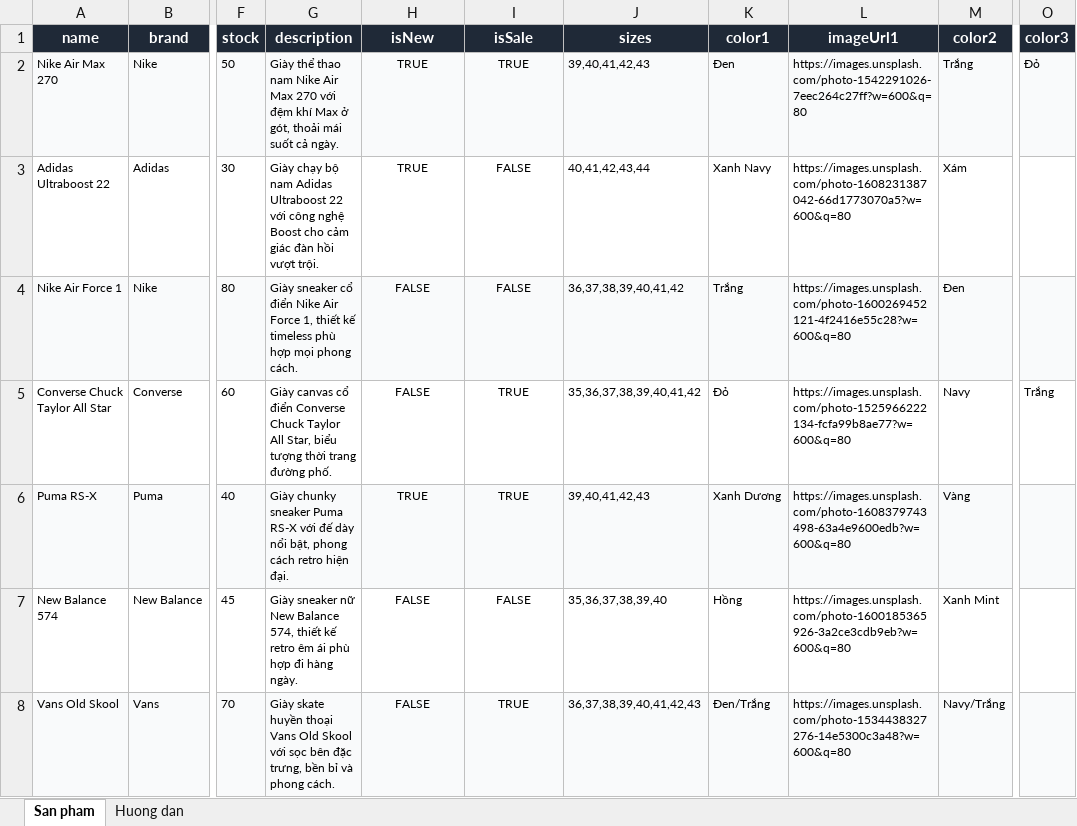
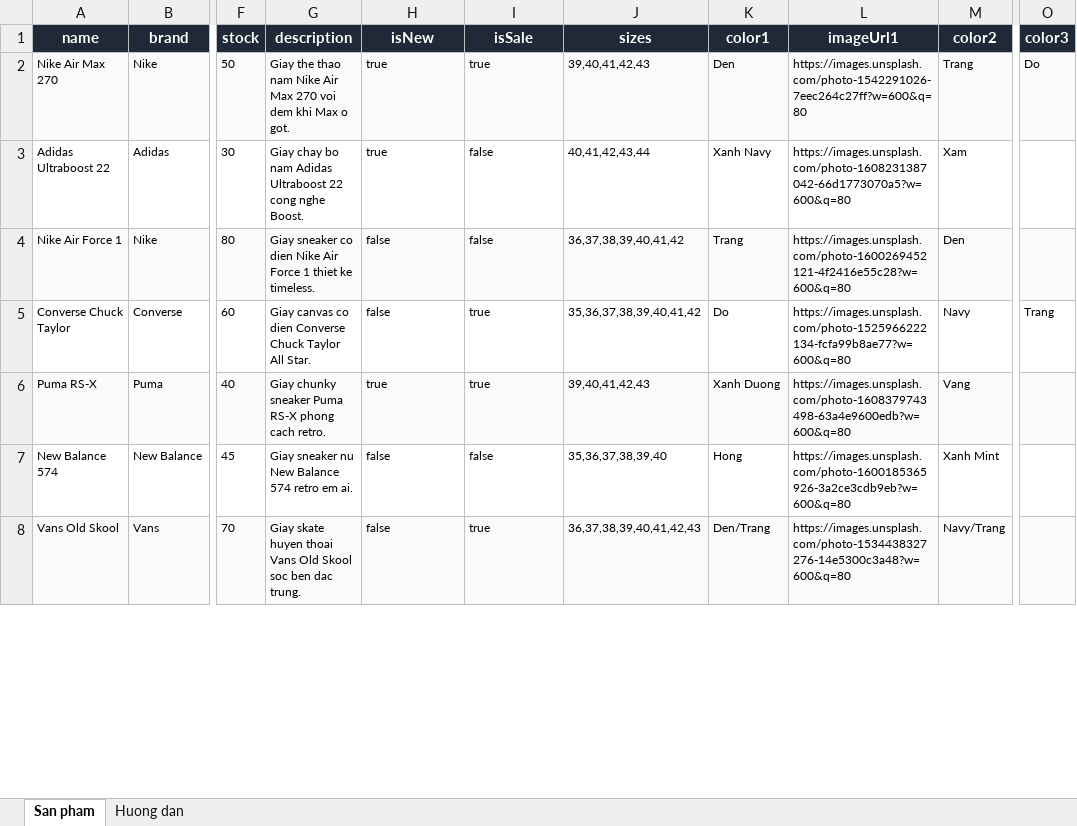
Before and after one commit to manhdung99/shop-fe, an Excel workbook: public/san_pham_mau.xlsx, sheet San pham, drawn as a sheet; only a part is shown, gaps mark what is left out; values as stored, in another font and other column widths than the file's, no borders; charts and pictures not drawn; the diff covers the shown part only; the diff names each change by its address in the sheet, - before the commit and + after, or states it on an @@ line.

```diff
--- a/public/san_pham_mau.xlsx (sheet San pham)
+++ b/public/san_pham_mau.xlsx (sheet San pham)
-G2 (description): Giày thể thao nam Nike Air Max 270 với đệm khí Max ở gót, thoải mái suốt cả ngày.
+G2 (description): Giay the thao nam Nike Air Max 270 voi dem khi Max o got.
-H2:H3 (isNew): TRUE
+H2:H3 (isNew): true
-H2:I8 alignment: center
+H2:I8 alignment: left
-I2 (isSale): TRUE
+I2 (isSale): true
-K2 (color1): Đen
+K2 (color1): Den
-M2 (color2): Trắng
+M2 (color2): Trang
-O2 (color3): Đỏ
+O2 (color3): Do
-G3 (description): Giày chạy bộ nam Adidas Ultraboost 22 với công nghệ Boost cho cảm giác đàn hồi vượt trội.
+G3 (description): Giay chay bo nam Adidas Ultraboost 22 cong nghe Boost.
-I3:I4 (isSale): FALSE
+I3:I4 (isSale): false
-M3 (color2): Xám
+M3 (color2): Xam
-G4 (description): Giày sneaker cổ điển Nike Air Force 1, thiết kế timeless phù hợp mọi phong cách.
+G4 (description): Giay sneaker co dien Nike Air Force 1 thiet ke timeless.
-H4:H5 (isNew): FALSE
+H4:H5 (isNew): false
-K4 (color1): Trắng
+K4 (color1): Trang
-M4 (color2): Đen
+M4 (color2): Den
-A5 (name): Converse Chuck Taylor All Star
+A5 (name): Converse Chuck Taylor
-G5 (description): Giày canvas cổ điển Converse Chuck Taylor All Star, biểu tượng thời trang đường phố.
+G5 (description): Giay canvas co dien Converse Chuck Taylor All Star.
-I5:I6 (isSale): TRUE
+I5:I6 (isSale): true
-K5 (color1): Đỏ
+K5 (color1): Do
-O5 (color3): Trắng
+O5 (color3): Trang
-G6 (description): Giày chunky sneaker Puma RS-X với đế dày nổi bật, phong cách retro hiện đại.
+G6 (description): Giay chunky sneaker Puma RS-X phong cach retro.
-H6 (isNew): TRUE
+H6 (isNew): true
-K6 (color1): Xanh Dương
+K6 (color1): Xanh Duong
-M6 (color2): Vàng
+M6 (color2): Vang
-G7 (description): Giày sneaker nữ New Balance 574, thiết kế retro êm ái phù hợp đi hàng ngày.
+G7 (description): Giay sneaker nu New Balance 574 retro em ai.
-H7:H8 (isNew): FALSE
+H7:H8 (isNew): false
-I7 (isSale): FALSE
+I7 (isSale): false
-K7 (color1): Hồng
+K7 (color1): Hong
-G8 (description): Giày skate huyền thoại Vans Old Skool với sọc bên đặc trưng, bền bỉ và phong cách.
+G8 (description): Giay skate huyen thoai Vans Old Skool soc ben dac trung.
-I8 (isSale): TRUE
+I8 (isSale): true
-K8 (color1): Đen/Trắng
+K8 (color1): Den/Trang
-M8 (color2): Navy/Trắng
+M8 (color2): Navy/Trang
```
Also changed, not shown: 14 edited cells and cell formats elsewhere in this sheet, sheet Huong dan, charts or pictures, 11 other files.
